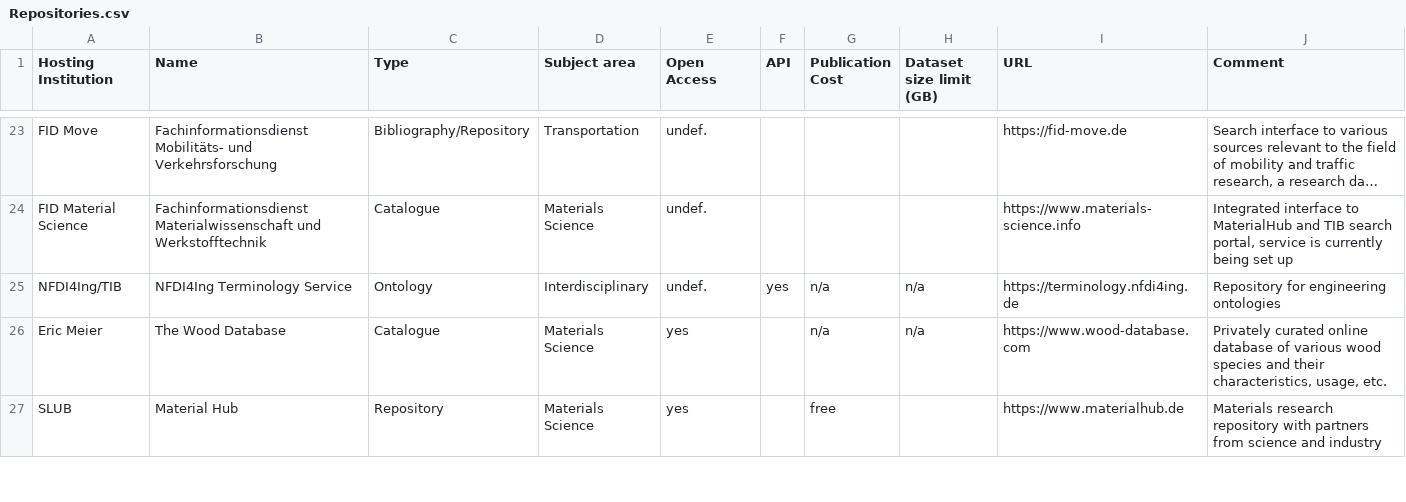
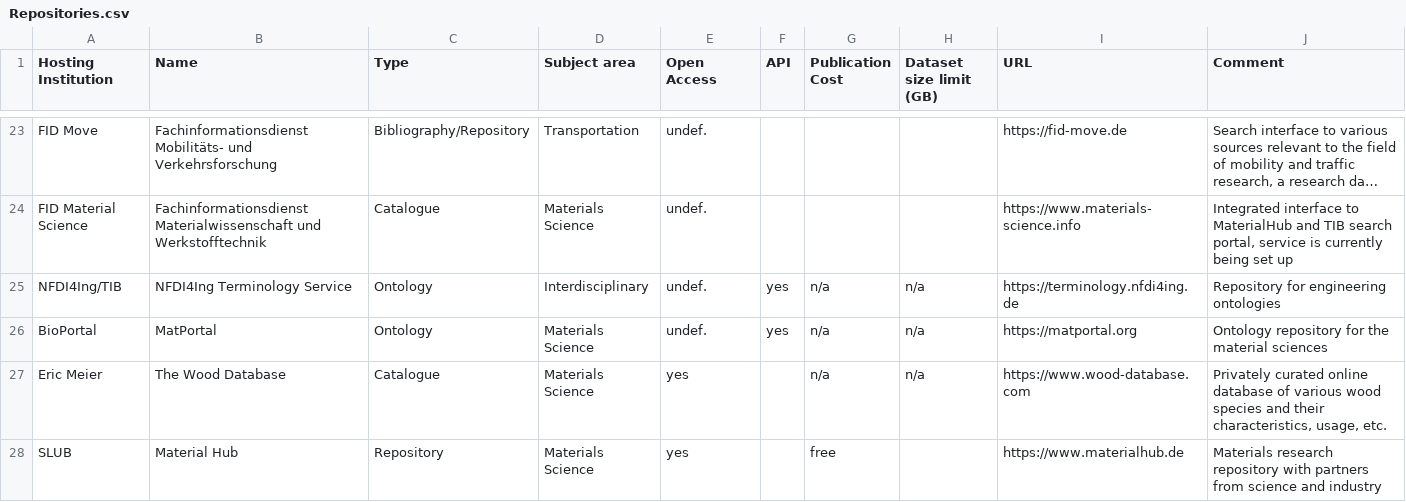
Before and after one commit to kit-data-manager/Data-Collections-Explorer, a CSV file: application/Repositories.csv, drawn as a sheet; only a part is shown, gaps mark what is left out; long unchanged cells end in ….

Commit message:
Add MatPortal, a repository of ontologies for the material sciences

```diff
--- a/application/Repositories.csv
+++ b/application/Repositories.csv
@@ -25,2 +25,3 @@ FID Material Science;Fachinformationsdienst Materialwissenschaft und Werkstoffte
 NFDI4Ing/TIB;NFDI4Ing Terminology Service;Ontology;Interdisciplinary;undef.;yes;n/a;n/a;https://terminology.nfdi4ing.de;Repository for engineering ontologies
+BioPortal;MatPortal;Ontology;Materials Science;undef.;yes;n/a;n/a;https://matportal.org;Ontology repository for the material sciences
 Eric Meier;The Wood Database;Catalogue;Materials Science;yes;;n/a;n/a;https://www.wood-database.com;Privately curated online database of various wood species and their characteristics, usage, etc.
```
Also changed, not shown: 1 other file.
